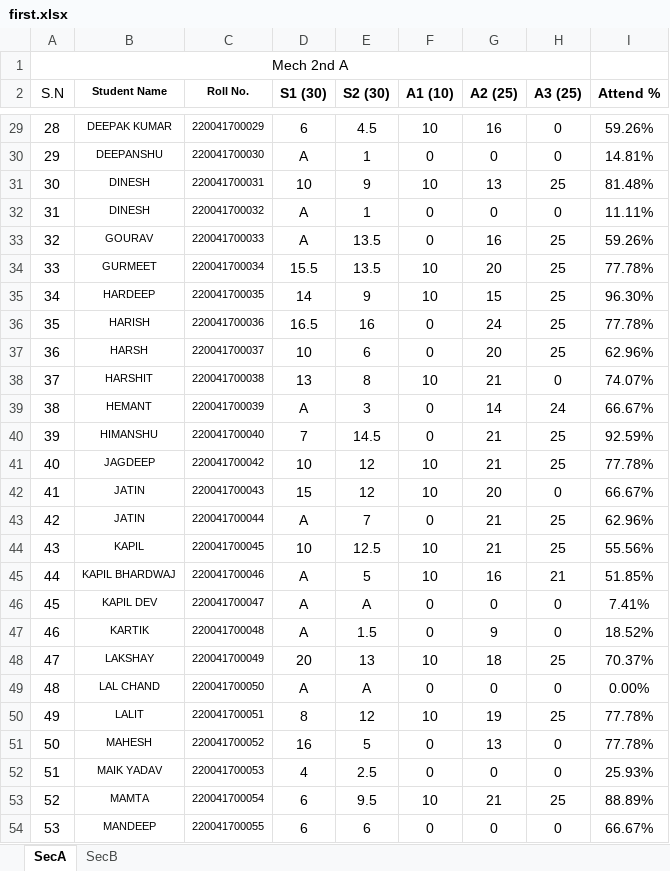
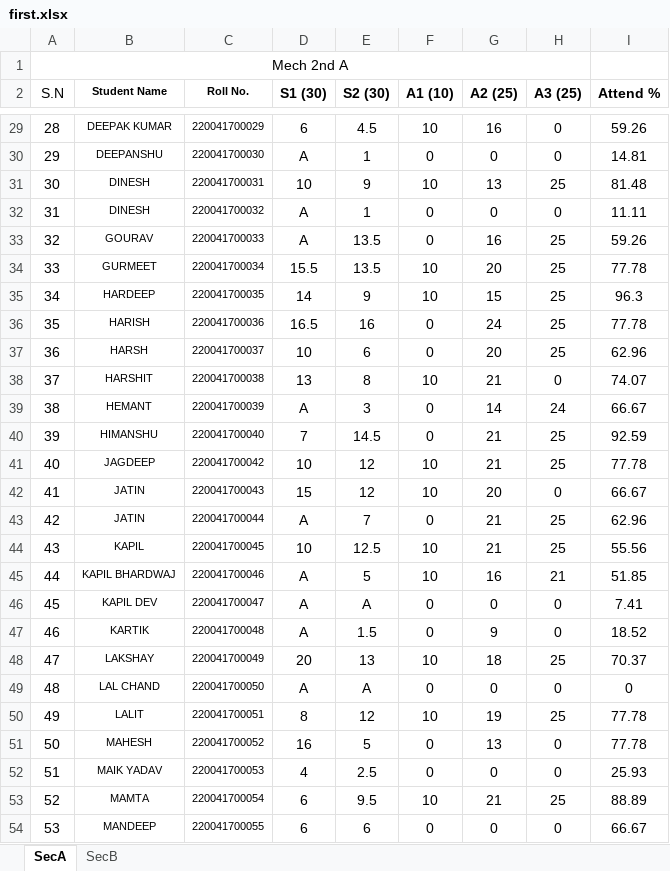
Before and after one commit to mechanicalcodingthunder/MechanicalCodingThunder.github.io, an Excel workbook: Upload/first.xlsx, sheet SecA, drawn as a sheet; only a part is shown, gaps mark what is left out; values as stored, in another font and other column widths than the file's, no borders; conditional formats not drawn; the diff covers the shown part only; the diff names each change by its address in the sheet, - before the commit and + after, or states it on an @@ line.

```diff
--- a/Upload/first.xlsx (sheet SecA)
+++ b/Upload/first.xlsx (sheet SecA)
-I29 (Attend %): 59.26%
+I29 (Attend %): 59.26
-I30 (Attend %): 14.81%
+I30 (Attend %): 14.81
-I31 (Attend %): 81.48%
+I31 (Attend %): 81.48
-I32 (Attend %): 11.11%
+I32 (Attend %): 11.11
-I33 (Attend %): 59.26%
+I33 (Attend %): 59.26
-I34 (Attend %): 77.78%
+I34 (Attend %): 77.78
-I35 (Attend %): 96.30%
+I35 (Attend %): 96.3
-I36 (Attend %): 77.78%
+I36 (Attend %): 77.78
-I37 (Attend %): 62.96%
+I37 (Attend %): 62.96
-I38 (Attend %): 74.07%
+I38 (Attend %): 74.07
-I39 (Attend %): 66.67%
+I39 (Attend %): 66.67
-I40 (Attend %): 92.59%
+I40 (Attend %): 92.59
-I41 (Attend %): 77.78%
+I41 (Attend %): 77.78
-I42 (Attend %): 66.67%
+I42 (Attend %): 66.67
-I43 (Attend %): 62.96%
+I43 (Attend %): 62.96
-I44 (Attend %): 55.56%
+I44 (Attend %): 55.56
-I45 (Attend %): 51.85%
+I45 (Attend %): 51.85
-I46 (Attend %): 7.41%
+I46 (Attend %): 7.41
-I47 (Attend %): 18.52%
+I47 (Attend %): 18.52
-I48 (Attend %): 70.37%
+I48 (Attend %): 70.37
-I49 (Attend %): 0.00%
+I49 (Attend %): 0
-I50:I51 (Attend %): 77.78%
+I50:I51 (Attend %): 77.78
-I52 (Attend %): 25.93%
+I52 (Attend %): 25.93
-I53 (Attend %): 88.89%
+I53 (Attend %): 88.89
-I54 (Attend %): 66.67%
+I54 (Attend %): 66.67
```
Also changed, not shown: 94 edited cells elsewhere in this sheet.
